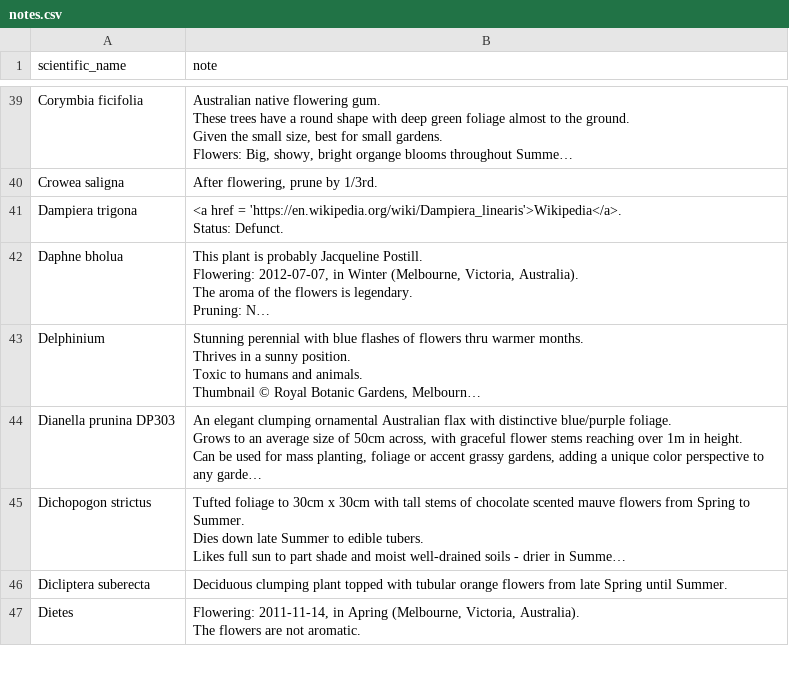
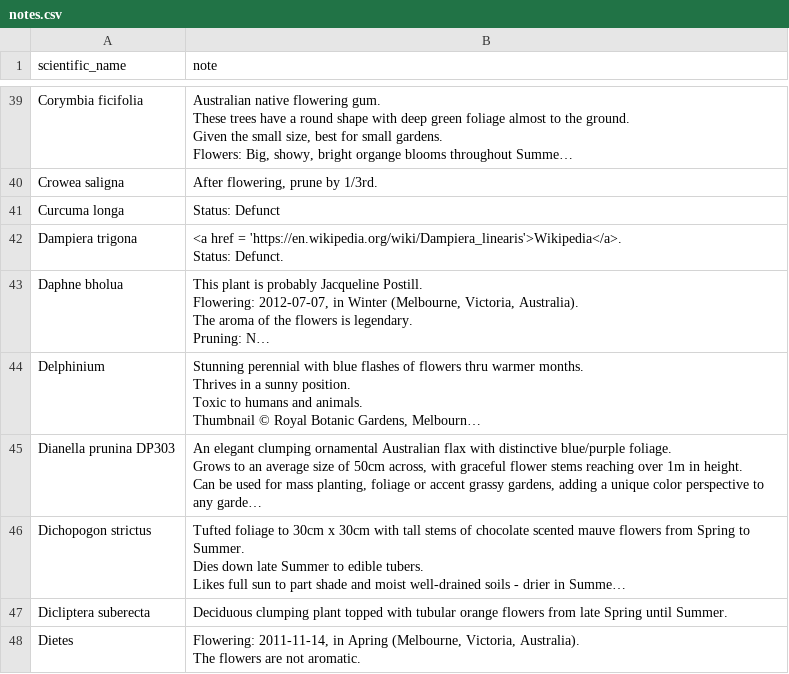
Before and after one commit to ronsavage/WWW-Garden-Design, a CSV file: data/notes.csv, drawn as a sheet; only a part is shown, gaps mark what is left out; long unchanged cells end in …; the diff names each change by its address in the sheet, - before the commit and + after, or states it on an @@ line.

```diff
--- a/data/notes.csv
+++ b/data/notes.csv
+row 41: Curcuma longa | Status: Defunct
```
Also changed, not shown: data/feature_locations.csv, data/flower_locations.csv.
